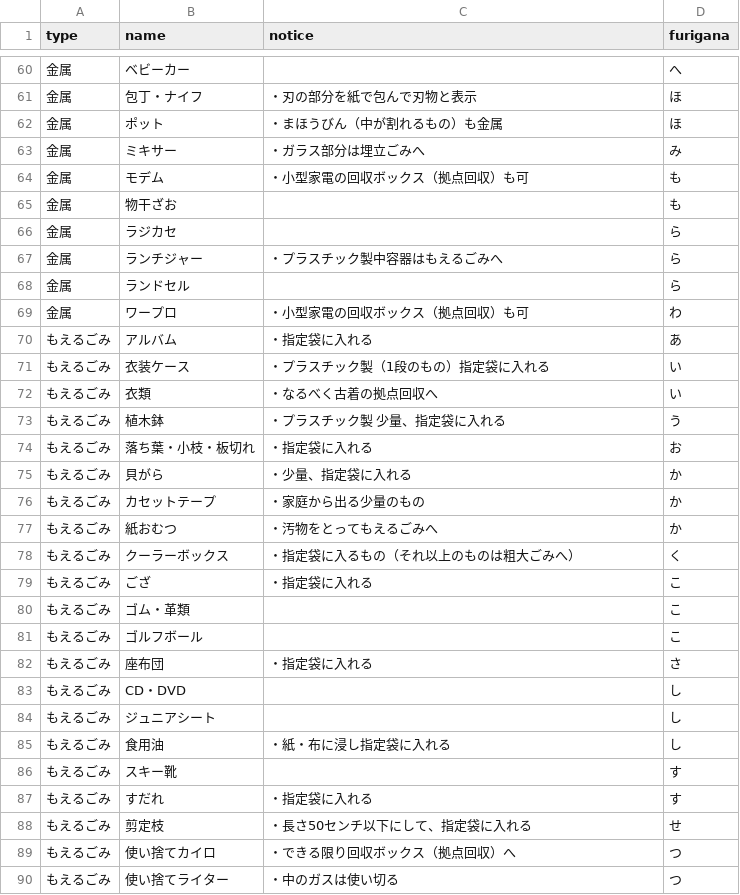
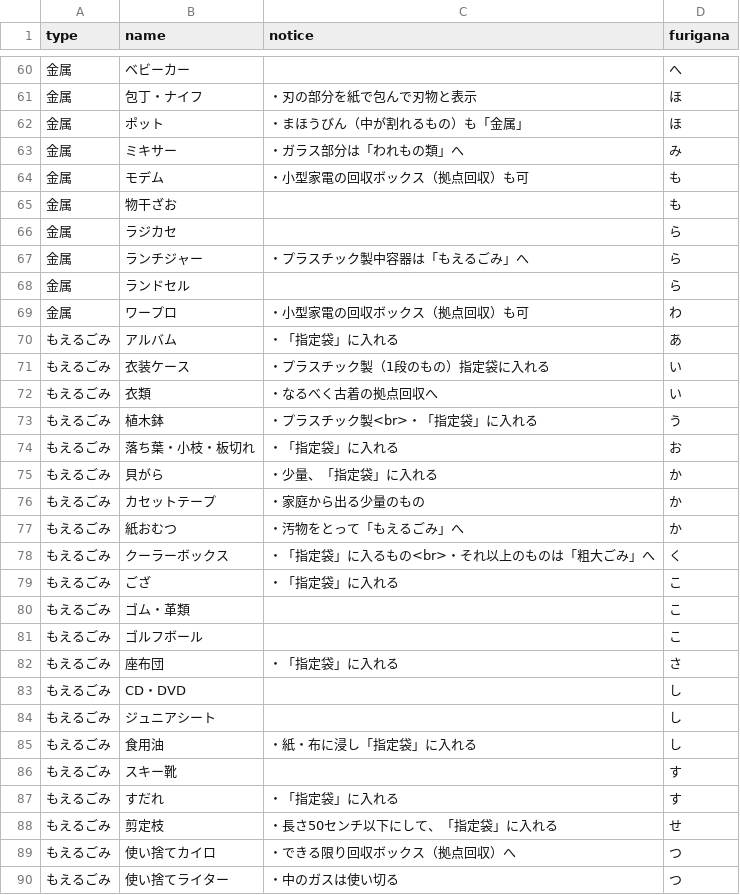
Before and after one commit to itoushi5374/5374, a CSV file: data/target.csv, drawn as a sheet; only a part is shown, gaps mark what is left out; the diff covers the shown part only.

Commit message:
Update target.csv

```diff
--- a/data/target.csv
+++ b/data/target.csv
@@ -61,4 +61,4 @@ type,name,notice,furigana
 金属,包丁・ナイフ,・刃の部分を紙で包んで刃物と表示,ほ
-金属,ポット,・まほうびん（中が割れるもの）も金属,ほ
-金属,ミキサー,・ガラス部分は埋立ごみへ,み
+金属,ポット,・まほうびん（中が割れるもの）も「金属」,ほ
+金属,ミキサー,・ガラス部分は「われもの類」へ,み
 金属,モデム,・小型家電の回収ボックス（拠点回収）も可,も
@@ -66,24 +66,24 @@ type,name,notice,furigana
 金属,ラジカセ,,ら
-金属,ランチジャー,・プラスチック製中容器はもえるごみへ,ら
+金属,ランチジャー,・プラスチック製中容器は「もえるごみ」へ,ら
 金属,ランドセル,,ら
 金属,ワープロ,・小型家電の回収ボックス（拠点回収）も可,わ
-もえるごみ,アルバム,・指定袋に入れる,あ
+もえるごみ,アルバム,・「指定袋」に入れる,あ
 もえるごみ,衣装ケース,・プラスチック製（1段のもの）指定袋に入れる,い
 もえるごみ,衣類,・なるべく古着の拠点回収へ,い
-もえるごみ,植木鉢,・プラスチック製 少量、指定袋に入れる,う
-もえるごみ,落ち葉・小枝・板切れ,・指定袋に入れる,お
-もえるごみ,貝がら,・少量、指定袋に入れる,か
+もえるごみ,植木鉢,・プラスチック製<br>・「指定袋」に入れる,う
+もえるごみ,落ち葉・小枝・板切れ,・「指定袋」に入れる,お
+もえるごみ,貝がら,・少量、「指定袋」に入れる,か
 もえるごみ,カセットテープ,・家庭から出る少量のもの,か
-もえるごみ,紙おむつ,・汚物をとってもえるごみへ,か
-もえるごみ,クーラーボックス,・指定袋に入るもの（それ以上のものは粗大ごみへ）,く
-もえるごみ,ござ,・指定袋に入れる,こ
+もえるごみ,紙おむつ,・汚物をとって「もえるごみ」へ,か
+もえるごみ,クーラーボックス,・「指定袋」に入るもの<br>・それ以上のものは「粗大ごみ」へ,く
+もえるごみ,ござ,・「指定袋」に入れる,こ
 もえるごみ,ゴム・革類,,こ
 もえるごみ,ゴルフボール,,こ
-もえるごみ,座布団,・指定袋に入れる,さ
+もえるごみ,座布団,・「指定袋」に入れる,さ
 もえるごみ,CD・DVD,,し
 もえるごみ,ジュニアシート,,し
-もえるごみ,食用油,・紙・布に浸し指定袋に入れる,し
+もえるごみ,食用油,・紙・布に浸し「指定袋」に入れる,し
 もえるごみ,スキー靴,,す
-もえるごみ,すだれ,・指定袋に入れる,す
-もえるごみ,剪定枝,・長さ50センチ以下にして、指定袋に入れる,せ
+もえるごみ,すだれ,・「指定袋」に入れる,す
+もえるごみ,剪定枝,・長さ50センチ以下にして、「指定袋」に入れる,せ
 もえるごみ,使い捨てカイロ,・できる限り回収ボックス（拠点回収）へ,つ
```
Also changed, not shown: 19 edited cells elsewhere in this file.
